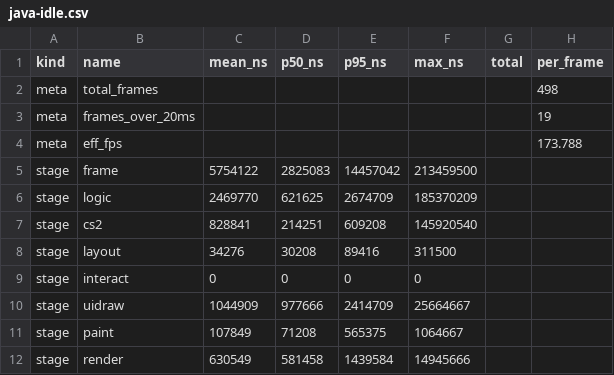
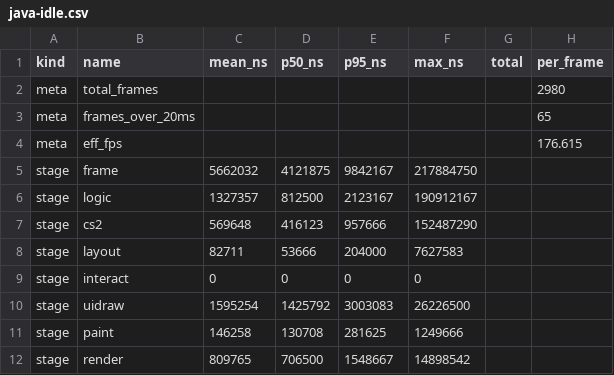
Before and after one commit to MRobertEvers/oldschool-clientc, a CSV file: tools/perf/results/cvj/java-idle.csv, drawn as a sheet; only a part is shown; the diff covers the shown part only.

```diff
--- a/tools/perf/results/cvj/java-idle.csv
+++ b/tools/perf/results/cvj/java-idle.csv
@@ -1,12 +1,12 @@
 kind,name,mean_ns,p50_ns,p95_ns,max_ns,total,per_frame
-meta,total_frames,,,,,,498,
-meta,frames_over_20ms,,,,,,19,
-meta,eff_fps,,,,,,173.788,
-stage,frame,5754122,2825083,14457042,213459500,,
-stage,logic,2469770,621625,2674709,185370209,,
-stage,cs2,828841,214251,609208,145920540,,
-stage,layout,34276,30208,89416,311500,,
+meta,total_frames,,,,,,2980,
+meta,frames_over_20ms,,,,,,65,
+meta,eff_fps,,,,,,176.615,
+stage,frame,5662032,4121875,9842167,217884750,,
+stage,logic,1327357,812500,2123167,190912167,,
+stage,cs2,569648,416123,957666,152487290,,
+stage,layout,82711,53666,204000,7627583,,
 stage,interact,0,0,0,0,,
-stage,uidraw,1044909,977666,2414709,25664667,,
-stage,paint,107849,71208,565375,1064667,,
-stage,render,630549,581458,1439584,14945666,,
+stage,uidraw,1595254,1425792,3003083,26226500,,
+stage,paint,146258,130708,281625,1249666,,
+stage,render,809765,706500,1548667,14898542,,
```
Also changed, not shown: 25 edited cells elsewhere in this file, tools/perf/results/cvj/java-idle.csv.windows.csv, 28 other files.
